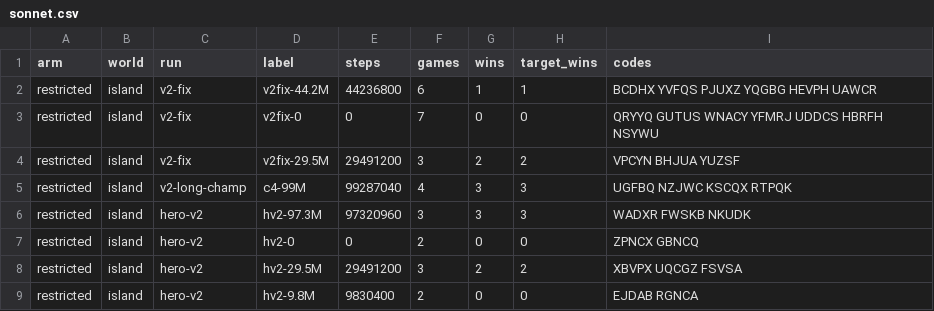
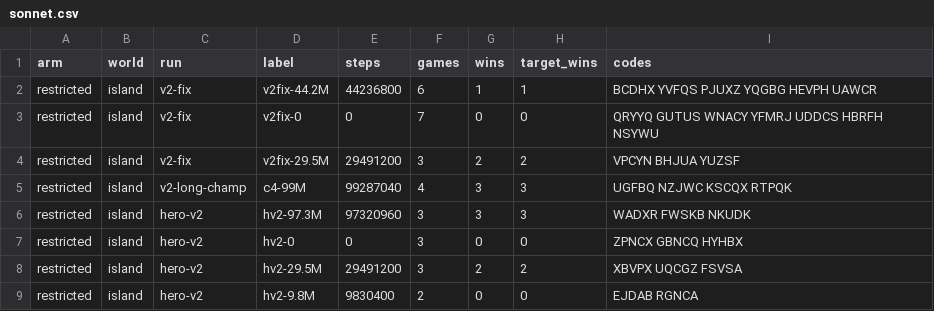
Before and after one commit to parthavshergill/charter, a CSV file: rl/hero/data/sonnet.csv, drawn as a sheet.

```diff
--- a/rl/hero/data/sonnet.csv
+++ b/rl/hero/data/sonnet.csv
@@ -6,3 +6,3 @@ restricted,island,v2-long-champ,c4-99M,99287040,4,3,3,UGFBQ NZJWC KSCQX RTPQK
 restricted,island,hero-v2,hv2-97.3M,97320960,3,3,3,WADXR FWSKB NKUDK
-restricted,island,hero-v2,hv2-0,0,2,0,0,ZPNCX GBNCQ
+restricted,island,hero-v2,hv2-0,0,3,0,0,ZPNCX GBNCQ HYHBX
 restricted,island,hero-v2,hv2-29.5M,29491200,3,2,2,XBVPX UQCGZ FSVSA
```
Also changed, not shown: 4 other files.
